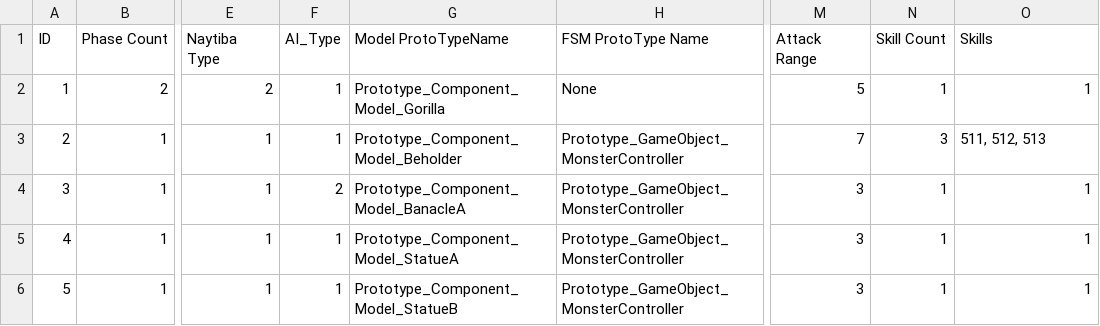
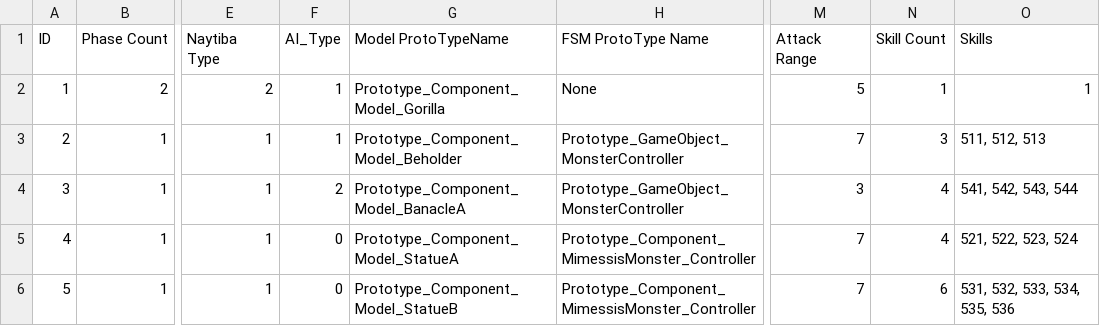
Before and after one commit to arthur12hjh/154Final_GameUnknown, a CSV file: Client/Bin/DataFiles/BossData/Boss.csv, drawn as a sheet; only a part is shown, gaps mark what is left out; the diff names each change by its address in the sheet, - before the commit and + after, or states it on an @@ line.

Commit message:
CSV

```diff
--- a/Client/Bin/DataFiles/BossData/Boss.csv
+++ b/Client/Bin/DataFiles/BossData/Boss.csv
-N4:N5 (Skill Count): 1
+N4:N5 (Skill Count): 4
-O4 (Skills): 1
+O4 (Skills): 541, 542, 543, 544
-F5:F6 (AI_Type): 1
+F5:F6 (AI_Type): 0
-H5:H6 (FSM ProtoType Name): Prototype_GameObject_MonsterController
+H5:H6 (FSM ProtoType Name): Prototype_Component_MimessisMonster_Controller
-M5:M6 (Attack Range): 3
+M5:M6 (Attack Range): 7
-O5 (Skills): 1
+O5 (Skills): 521, 522, 523, 524
-N6 (Skill Count): 1
+N6 (Skill Count): 6
-O6 (Skills): 1
+O6 (Skills): 531, 532, 533, 534, 535, 536
```
